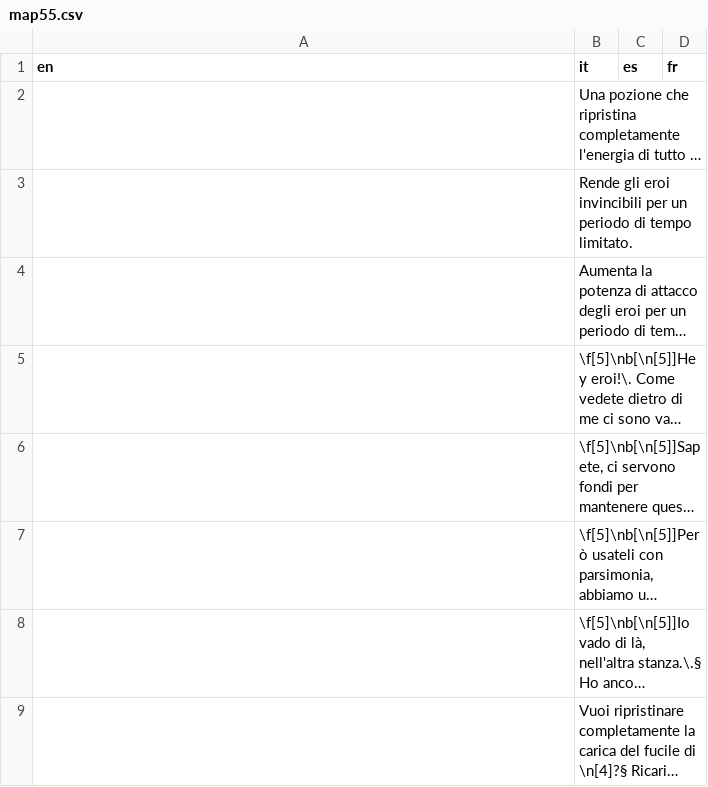
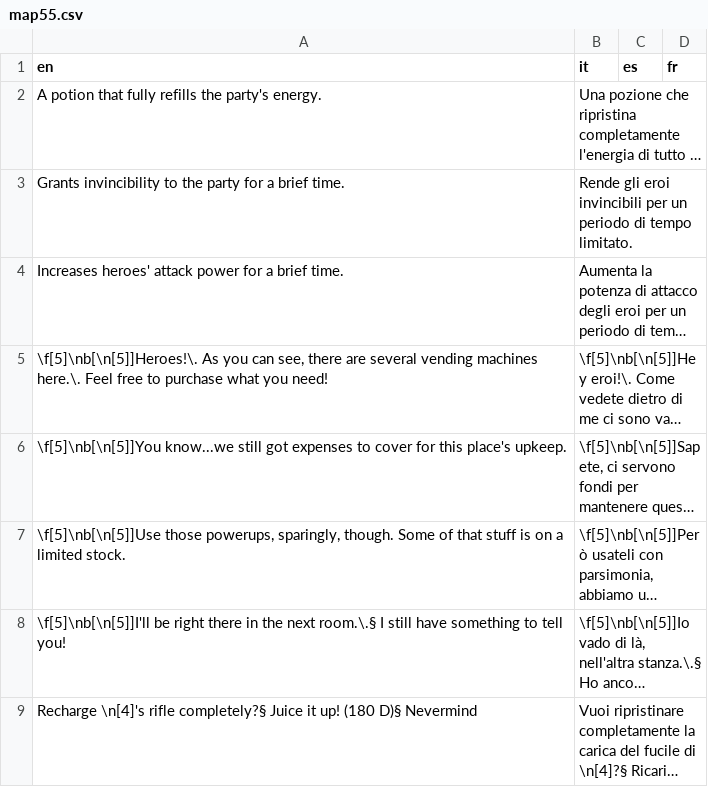
Before and after one commit to stesproject/Locale-oh3, a CSV file: map55.csv, drawn as a sheet; long unchanged cells end in …; the diff names each change by its address in the sheet, - before the commit and + after, or states it on an @@ line.

```diff
--- a/map55.csv
+++ b/map55.csv
-A2 (en): (empty)
+A2 (en): A potion that fully refills the party's energy.
-A3 (en): (empty)
+A3 (en): Grants invincibility to the party for a brief time.
-A4 (en): (empty)
+A4 (en): Increases heroes' attack power for a brief time.
-A5 (en): (empty)
+A5 (en): \f[5]\nb[\n[5]]Heroes!\. As you can see, there are several vending machines here.\. Feel free to purchase what you need!
-A6 (en): (empty)
+A6 (en): \f[5]\nb[\n[5]]You know...we still got expenses to cover for this place's upkeep.
-A7 (en): (empty)
+A7 (en): \f[5]\nb[\n[5]]Use those powerups, sparingly, though. Some of that stuff is on a limited stock.
-A8 (en): (empty)
+A8 (en): \f[5]\nb[\n[5]]I'll be right there in the next room.\.§ I still have something to tell you!
-A9 (en): (empty)
+A9 (en): Recharge \n[4]'s rifle completely?§ Juice it up! (180 D)§ Nevermind
```
Also changed, not shown: map66.csv, 1 other file.
